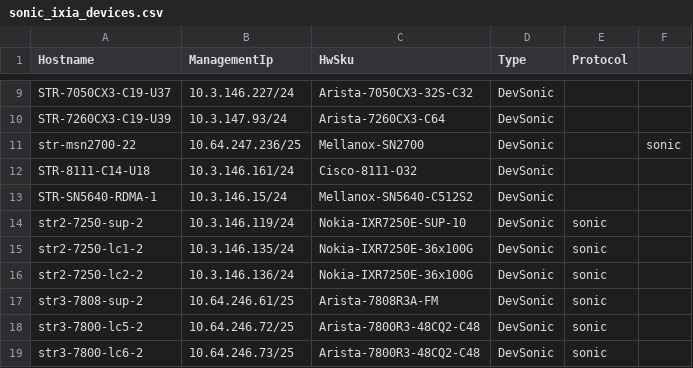
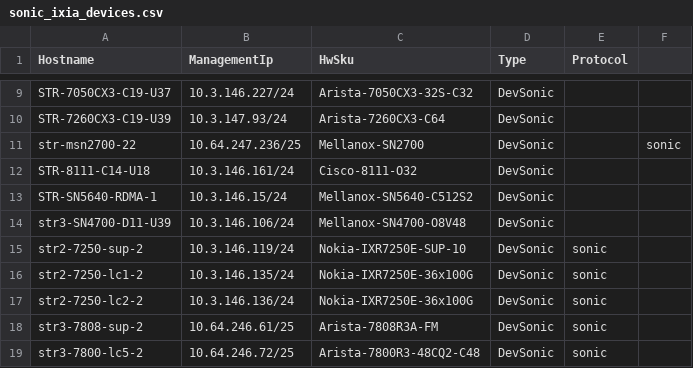
Before and after one commit to lipxu/sonic-mgmt-lipxu-fork, a CSV file: ansible/files/sonic_ixia_devices.csv, drawn as a sheet; only a part is shown, gaps mark what is left out; the shorter side is filled out with more unchanged rows.

```diff
--- a/ansible/files/sonic_ixia_devices.csv
+++ b/ansible/files/sonic_ixia_devices.csv
@@ -13,2 +13,3 @@ STR-8111-C14-U18,10.3.146.161/24,Cisco-8111-O32,DevSonic,
 STR-SN5640-RDMA-1,10.3.146.15/24,Mellanox-SN5640-C512S2,DevSonic,
+str3-SN4700-D11-U39,10.3.146.106/24,Mellanox-SN4700-O8V48,DevSonic,
 str2-7250-sup-2,10.3.146.119/24,Nokia-IXR7250E-SUP-10,DevSonic,sonic
```
Also changed, not shown: ansible/files/sonic_ixia_links.csv, ansible/files/sonic_str2_devices.csv, 9 other files.
